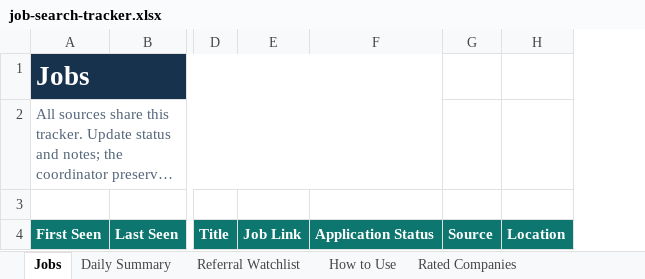
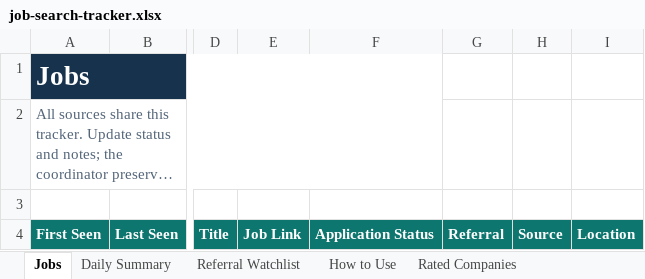
Before and after one commit to nafisk/job-search-ops, an Excel workbook: Application Discovery/sheets/job-search-tracker.xlsx, sheet Jobs, drawn as a sheet; only a part is shown, gaps mark what is left out; long unchanged cells end in …; values as stored, in another font and other column widths than the file's, no borders; conditional formats not drawn; the diff names each change by its address in the sheet, - before the commit and + after, or states it on an @@ line.

Commit message:
Match referrals in coordinated job discovery

```diff
--- a/Application Discovery/sheets/job-search-tracker.xlsx (sheet Jobs)
+++ b/Application Discovery/sheets/job-search-tracker.xlsx (sheet Jobs)
+column G, row 4: Referral
```
Also changed, not shown: sheet How to Use, 29 other files.
